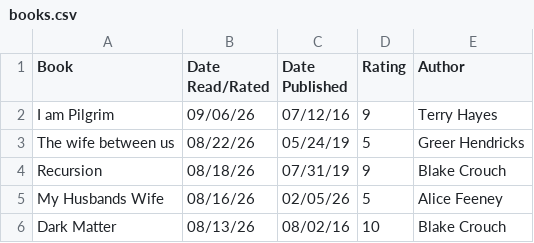
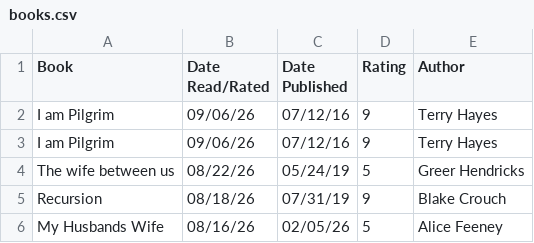
Before and after one commit to DiomedesAuRaa/media-diary, a CSV file: data/books.csv, drawn as a sheet; only a part is shown; the shorter side is filled out with more unchanged rows.

Commit message:
books: rate I am Pilgrim 9/10

```diff
--- a/data/books.csv
+++ b/data/books.csv
@@ -2,2 +2,3 @@ Book,Date Read/Rated,Date Published,Rating,Author
 I am Pilgrim,09/06/26,07/12/16,9,Terry Hayes
+I am Pilgrim,09/06/26,07/12/16,9,Terry Hayes
 The wife between us,08/22/26,05/24/19,5,Greer Hendricks
```
